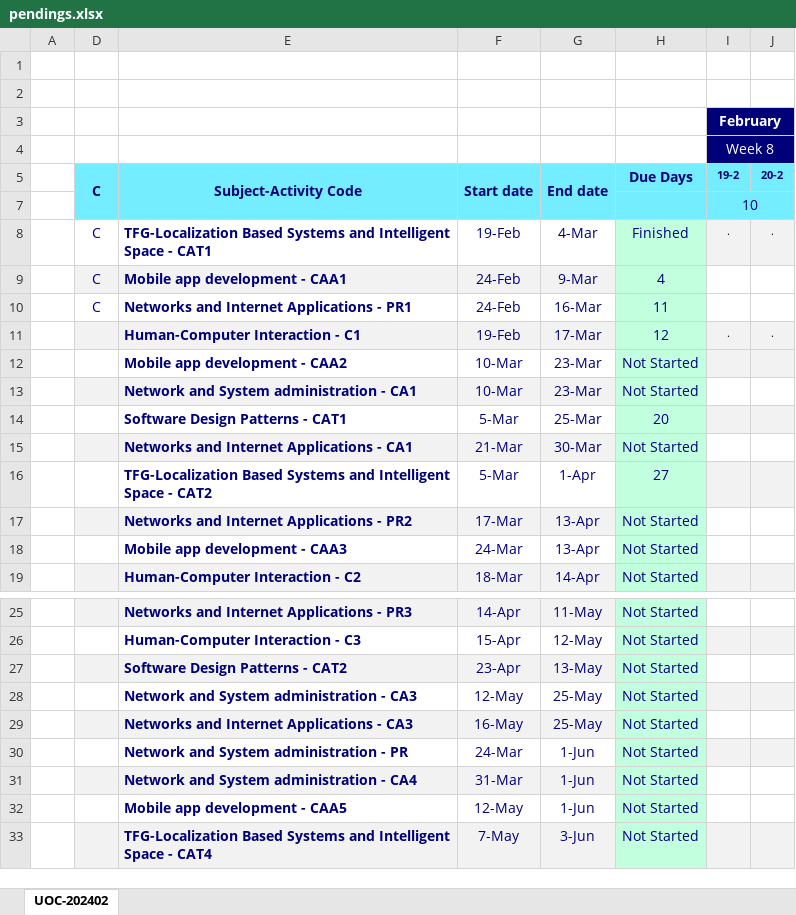
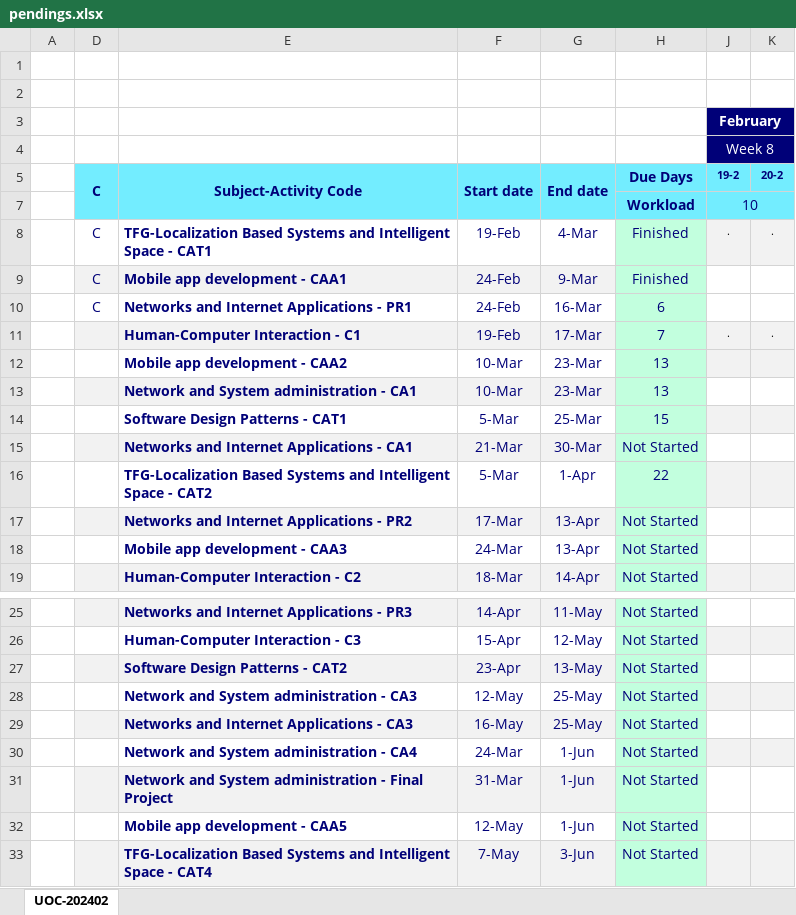
Before and after one commit to nicodalessandro11/UOC-2025-01, an Excel workbook: zz_utils/pendings.xlsx, sheet UOC-202402, drawn as a sheet; only a part is shown, gaps mark what is left out; values as stored, in another font and other column widths than the file's, no borders; conditional formats not drawn; the diff names each change by its address in the sheet, - before the commit and + after, or states it on an @@ line.

```diff
--- a/zz_utils/pendings.xlsx (sheet UOC-202402)
+++ b/zz_utils/pendings.xlsx (sheet UOC-202402)
-H7 (Due Days): (empty)
+H7 (Due Days): Workload
-H9 (Due Days): 4
+H9 (Due Days): Finished
-H10 (Due Days): 11
+H10 (Due Days): 6
-H11 (Due Days): 12
+H11 (Due Days): 7
-H12:H13 (Due Days): Not Started
+H12:H13 (Due Days): 13
-H14 (Due Days): 20
+H14 (Due Days): 15
-H16 (Due Days): 27
+H16 (Due Days): 22
-E30 (Subject-Activity Code): Network and System administration - PR
+E30 (Subject-Activity Code): Network and System administration - CA4
-E31 (Subject-Activity Code): Network and System administration - CA4
+E31 (Subject-Activity Code): Network and System administration - Final Project
```
Also changed, not shown: formulas that keep their value, hidden cells, 18 other files.
